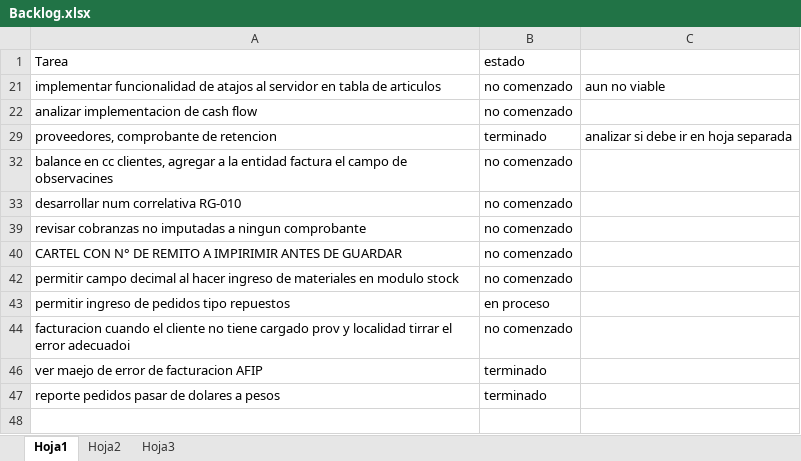
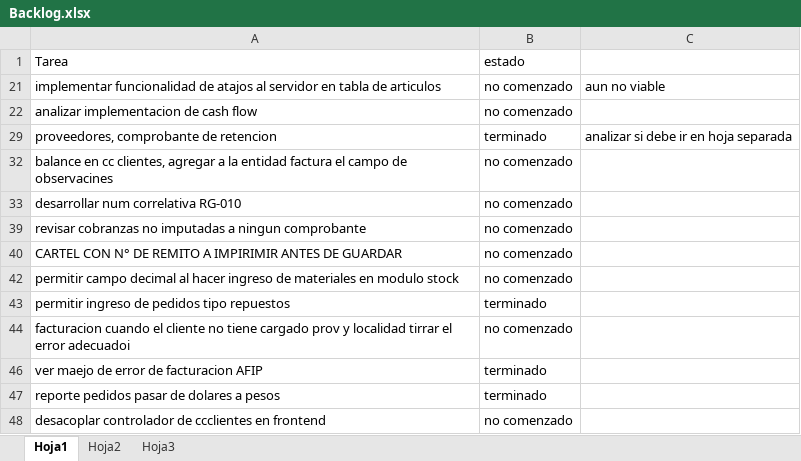
Before and after one commit to laureano23/bpApp, an Excel workbook: Backlog.xlsx, sheet Hoja1, drawn as a sheet; values as stored, in another font and other column widths than the file's, no borders; conditional formats not drawn; the diff names each change by its address in the sheet, - before the commit and + after, or states it on an @@ line.

```diff
--- a/Backlog.xlsx (sheet Hoja1)
+++ b/Backlog.xlsx (sheet Hoja1)
-B43: en proceso
+B43: terminado
+row 48: desacoplar controlador de ccclientes en frontend | no comenzado
```
Also changed, not shown: 1 other file.
